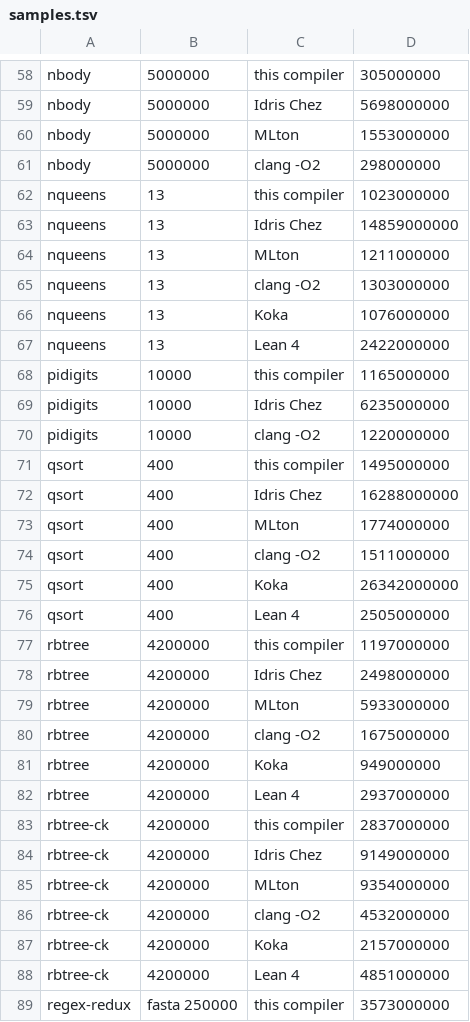
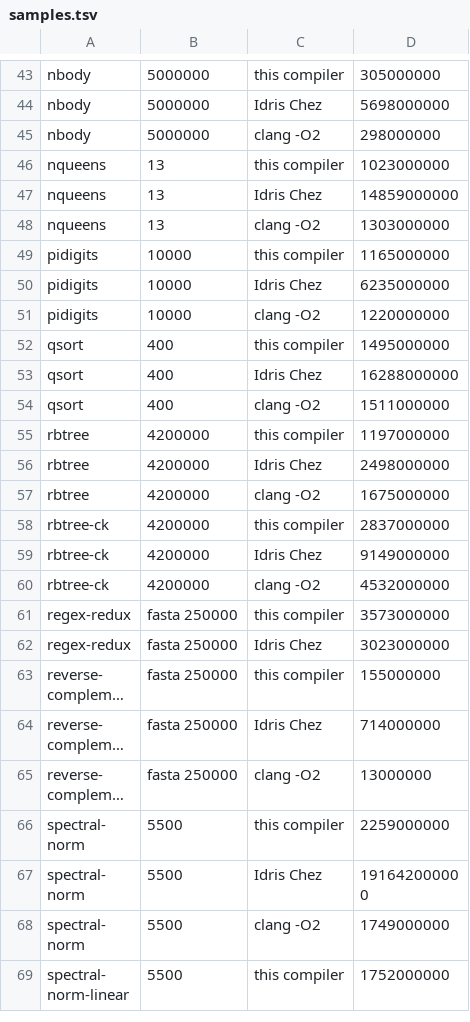
Before and after one commit to bjornpagen/idris-mlir, a TSV file: bench/runs/2026-10-02-903d127/samples.tsv, drawn as a sheet; only a part is shown, gaps mark what is left out; the shorter side is filled out with more unchanged rows; long unchanged cells end in …; the diff covers the shown part only.

```diff
--- a/bench/runs/2026-10-02-903d127/samples.tsv
+++ b/bench/runs/2026-10-02-903d127/samples.tsv
@@ -59,3 +44,2 @@ nbody	5000000	this compiler	305000000
 nbody	5000000	Idris Chez	5698000000
-nbody	5000000	MLton	1553000000
 nbody	5000000	clang -O2	298000000
@@ -63,6 +47,3 @@ nqueens	13	this compiler	1023000000
 nqueens	13	Idris Chez	14859000000
-nqueens	13	MLton	1211000000
 nqueens	13	clang -O2	1303000000
-nqueens	13	Koka	1076000000
-nqueens	13	Lean 4	2422000000
 pidigits	10000	this compiler	1165000000
@@ -72,18 +53,9 @@ qsort	400	this compiler	1495000000
 qsort	400	Idris Chez	16288000000
-qsort	400	MLton	1774000000
 qsort	400	clang -O2	1511000000
-qsort	400	Koka	26342000000
-qsort	400	Lean 4	2505000000
 rbtree	4200000	this compiler	1197000000
 rbtree	4200000	Idris Chez	2498000000
-rbtree	4200000	MLton	5933000000
 rbtree	4200000	clang -O2	1675000000
-rbtree	4200000	Koka	949000000
-rbtree	4200000	Lean 4	2937000000
 rbtree-ck	4200000	this compiler	2837000000
 rbtree-ck	4200000	Idris Chez	9149000000
-rbtree-ck	4200000	MLton	9354000000
 rbtree-ck	4200000	clang -O2	4532000000
-rbtree-ck	4200000	Koka	2157000000
-rbtree-ck	4200000	Lean 4	4851000000
 regex-redux	fasta 250000	this compiler	3573000000
```
Also changed, not shown: 19 removed rows elsewhere in this file, bench/runs/2026-10-03-861acdc/samples.tsv, 44 other files.
